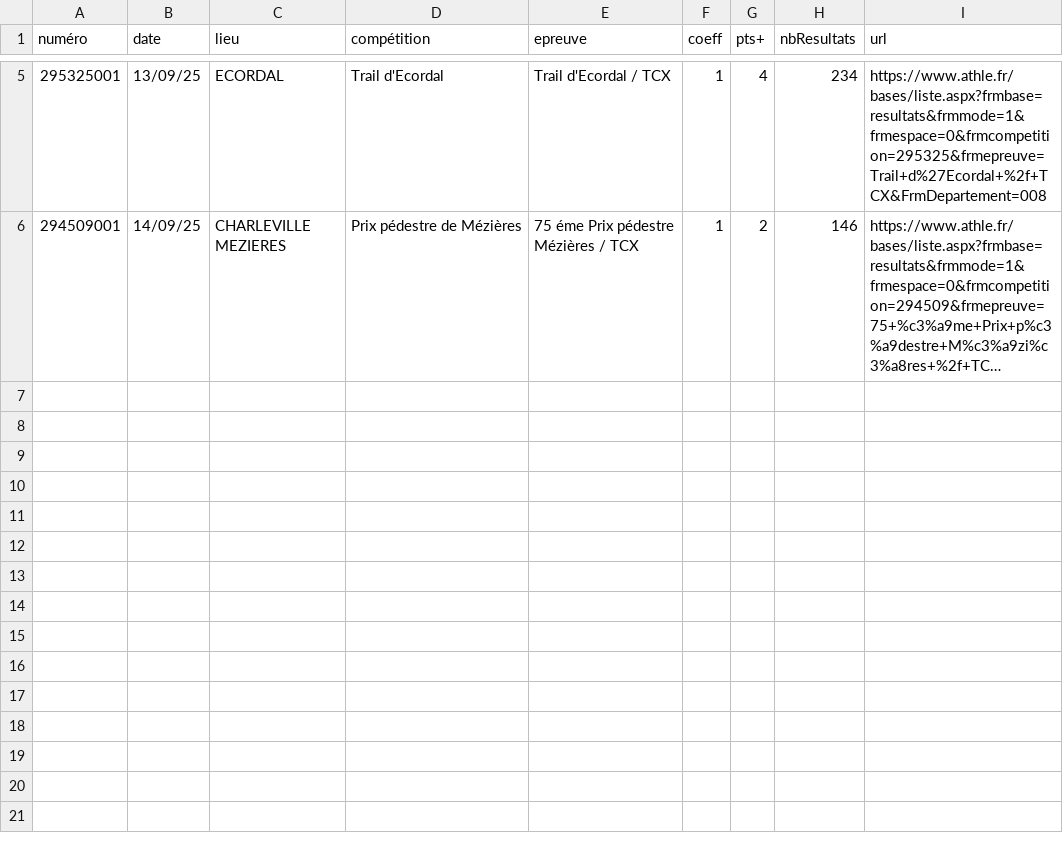
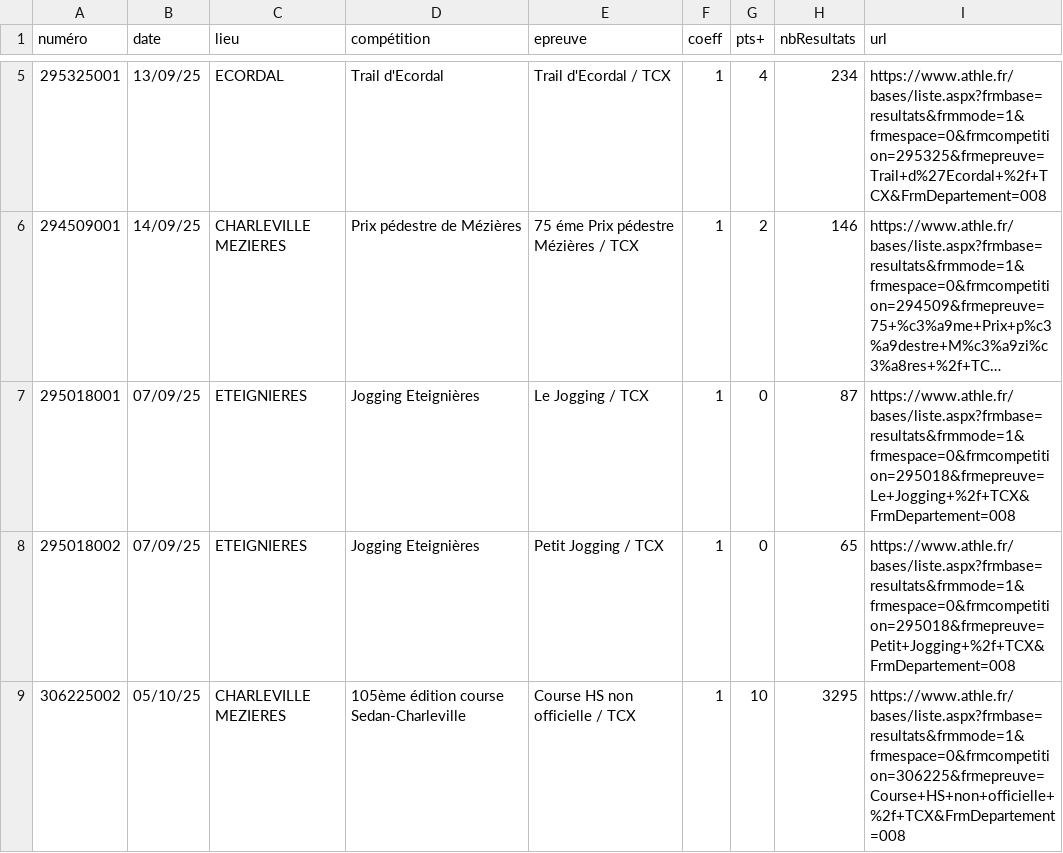
Before and after one commit to bdeblock/classementCoureurs08, a CSV file: liste_courses.csv, drawn as a sheet; only a part is shown, gaps mark what is left out; long unchanged cells end in …; the diff names each change by its address in the sheet, - before the commit and + after, or states it on an @@ line.

```diff
--- a/liste_courses.csv
+++ b/liste_courses.csv
+row 7: 295018001 | 07/09/25 | ETEIGNIERES | Jogging Eteignières | Le Jogging / TCX | 1 | 0 | 87 | https://www.athle.fr/bases/liste.aspx?frmbase=resultats&frmmode=1&frmespace=0&frmcompetition=295018&frmepreuve=Le+Jogging+%2f+TCX&FrmDepartement=008
+row 8: 295018002 | 07/09/25 | ETEIGNIERES | Jogging Eteignières | Petit Jogging / TCX | 1 | 0 | 65 | https://www.athle.fr/bases/liste.aspx?frmbase=resultats&frmmode=1&frmespace=0&frmcompetition=295018&frmepreuve=Petit+Jogging+%2f+TCX&FrmDepartement=008
+row 9: 306225002 | 05/10/25 | CHARLEVILLE MEZIERES | 105ème édition course Sedan-Charleville | Course HS non officielle / TCX | 1 | 10 | 3295 | https://www.athle.fr/bases/liste.aspx?frmbase=resultats&frmmode=1&frmespace=0&frmcompetition=306225&frmepreuve=Course+HS+non+officielle+%2f+TCX&FrmDepartement=008
```
Also changed, not shown: challenge_clst.csv, 1 other file.
